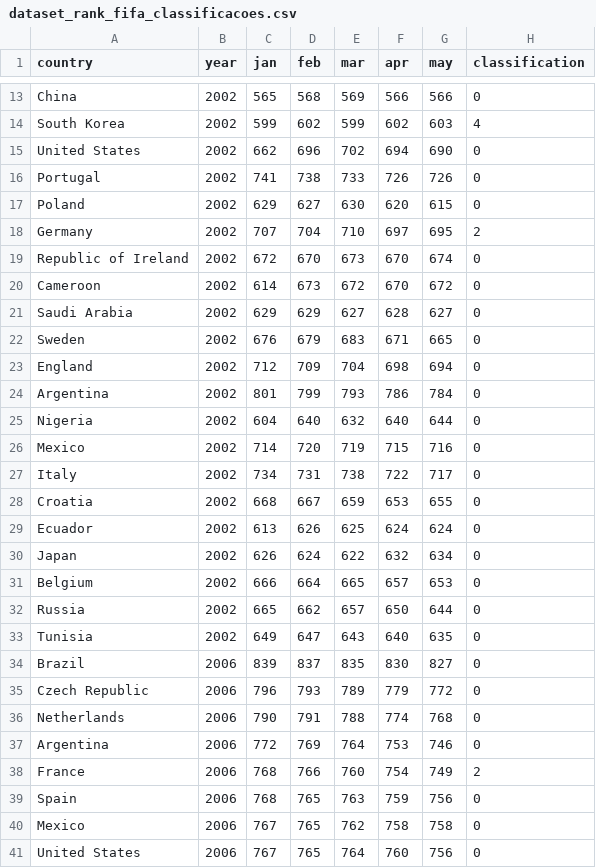
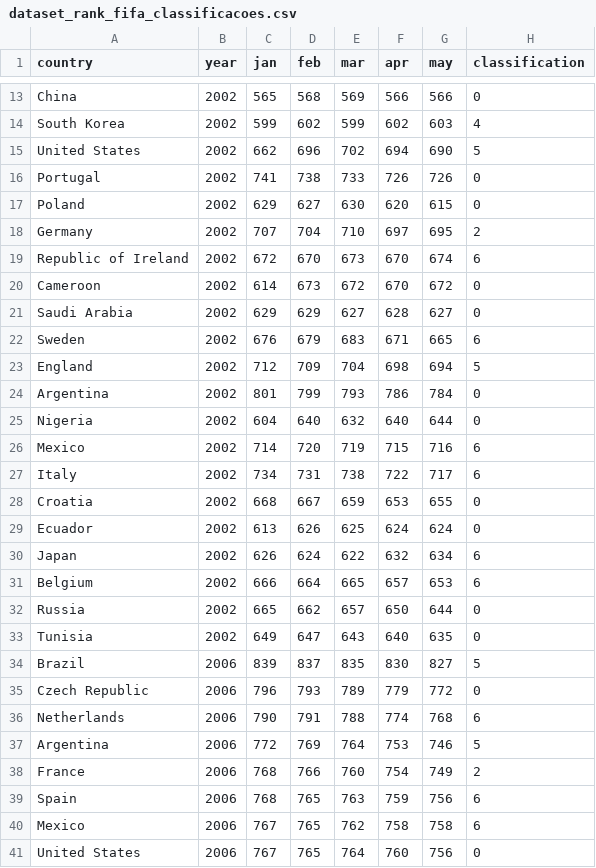
Before and after one commit to wenneton/copa2018ML, a CSV file: dataset_rank_fifa_classificacoes.csv, drawn as a sheet; only a part is shown, gaps mark what is left out; the diff covers the shown part only.

```diff
--- a/dataset_rank_fifa_classificacoes.csv
+++ b/dataset_rank_fifa_classificacoes.csv
@@ -14,3 +14,3 @@ China,2002,565,568,569,566,566,0
 South Korea,2002,599,602,599,602,603,4
-United States,2002,662,696,702,694,690,0
+United States,2002,662,696,702,694,690,5
 Portugal,2002,741,738,733,726,726,0
@@ -18,24 +18,24 @@ Poland,2002,629,627,630,620,615,0
 Germany,2002,707,704,710,697,695,2
-Republic of Ireland,2002,672,670,673,670,674,0
+Republic of Ireland,2002,672,670,673,670,674,6
 Cameroon,2002,614,673,672,670,672,0
 Saudi Arabia,2002,629,629,627,628,627,0
-Sweden,2002,676,679,683,671,665,0
-England,2002,712,709,704,698,694,0
+Sweden,2002,676,679,683,671,665,6
+England,2002,712,709,704,698,694,5
 Argentina,2002,801,799,793,786,784,0
 Nigeria,2002,604,640,632,640,644,0
-Mexico,2002,714,720,719,715,716,0
-Italy,2002,734,731,738,722,717,0
+Mexico,2002,714,720,719,715,716,6
+Italy,2002,734,731,738,722,717,6
 Croatia,2002,668,667,659,653,655,0
 Ecuador,2002,613,626,625,624,624,0
-Japan,2002,626,624,622,632,634,0
-Belgium,2002,666,664,665,657,653,0
+Japan,2002,626,624,622,632,634,6
+Belgium,2002,666,664,665,657,653,6
 Russia,2002,665,662,657,650,644,0
 Tunisia,2002,649,647,643,640,635,0
-Brazil,2006,839,837,835,830,827,0
+Brazil,2006,839,837,835,830,827,5
 Czech Republic,2006,796,793,789,779,772,0
-Netherlands,2006,790,791,788,774,768,0
-Argentina,2006,772,769,764,753,746,0
+Netherlands,2006,790,791,788,774,768,6
+Argentina,2006,772,769,764,753,746,5
 France,2006,768,766,760,754,749,2
-Spain,2006,768,765,763,759,756,0
-Mexico,2006,767,765,762,758,758,0
+Spain,2006,768,765,763,759,756,6
+Mexico,2006,767,765,762,758,758,6
 United States,2006,767,765,764,760,756,0
```
Also changed, not shown: 1 added row and 35 edited cells elsewhere in this file, 1 other file.
